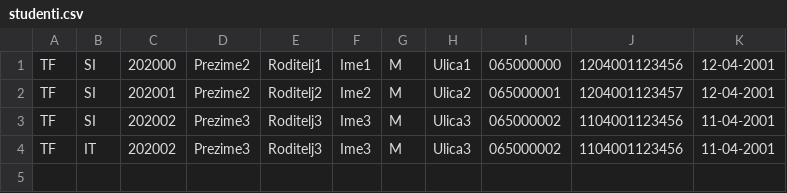
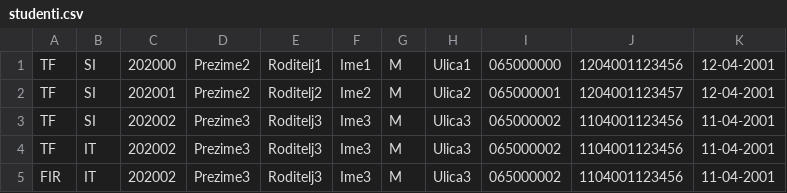
Before and after one commit to mr2853/rukovalac-informacionim-resursima, a CSV file: src/podaci/studenti.csv, drawn as a sheet.

```diff
--- a/src/podaci/studenti.csv
+++ b/src/podaci/studenti.csv
@@ -4 +4,2 @@ TF,SI,202002,Prezime3,Roditelj3,Ime3,M,Ulica3,065000002,1104001123456,11-04-2001
 TF,IT,202002,Prezime3,Roditelj3,Ime3,M,Ulica3,065000002,1104001123456,11-04-2001
+FIR,IT,202002,Prezime3,Roditelj3,Ime3,M,Ulica3,065000002,1104001123456,11-04-2001
```
Also changed, not shown: 2 other files.
